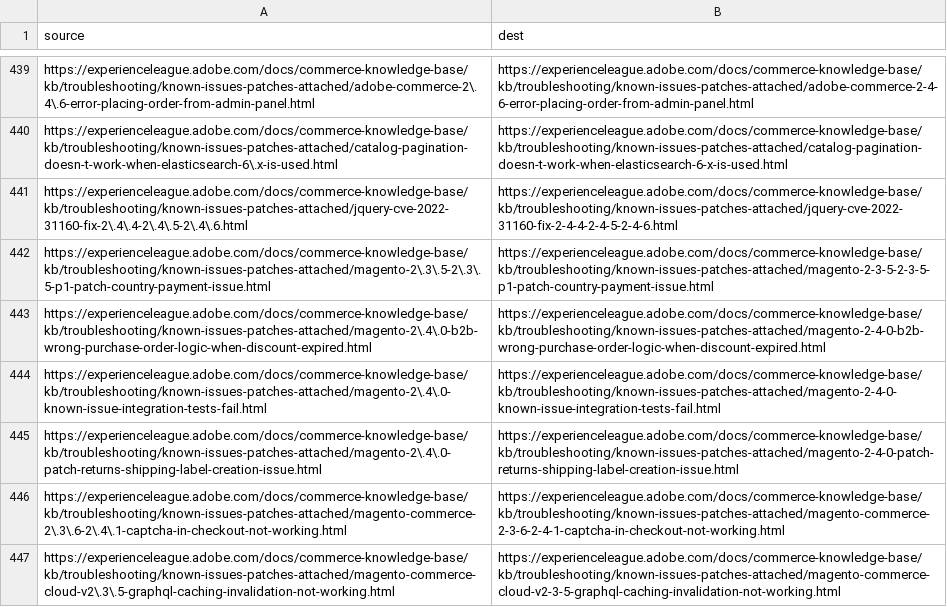
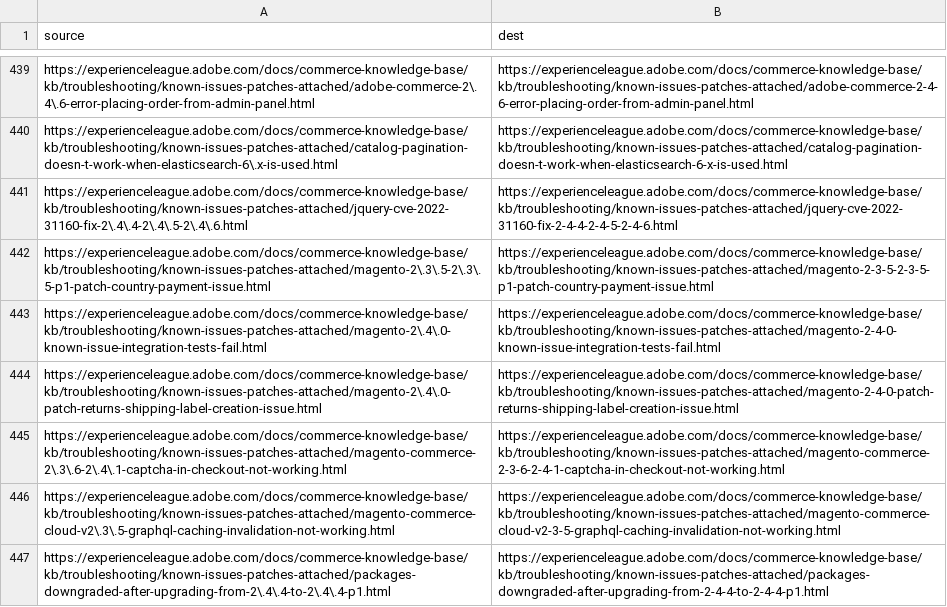
Before and after one commit to AdobeDocs/commerce-knowledge-base.sv-SE, a CSV file: redirects.csv, drawn as a sheet; only a part is shown, gaps mark what is left out; the shorter side is filled out with more unchanged rows; the diff names each change by its address in the sheet, - before the commit and + after, or states it on an @@ line.

Commit message:
Updating Old File for core commit 287aa7ce54523368eecdbcd9bfa05383848e48db

```diff
--- a/redirects.csv
+++ b/redirects.csv
-row 443: https://experienceleague.adobe.com/docs/commerce-knowledge-base/kb/troubleshooting/known-issues-patches-attached/magento-2\.4\.0-b2b-wrong-purchase-order-logic-when-discount-expired.html | https://experienceleague.adobe.com/docs/commerce-knowledge-base/kb/troubleshooting/known-issues-patches-attached/magento-2-4-0-b2b-wrong-purchase-order-logic-when-discount-expired.html
```
